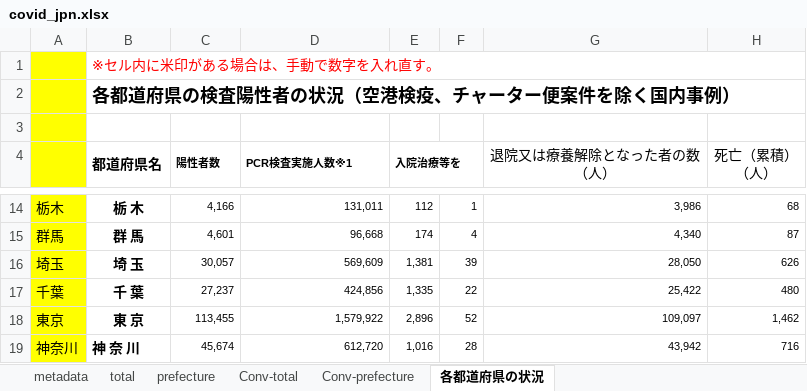
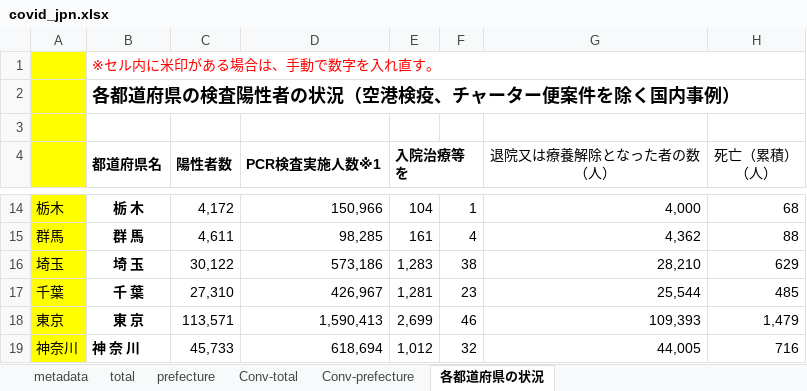
Before and after one commit to lisphilar/covid19-sir, an Excel workbook: data/japan/covid_jpn.xlsx, sheet 各都道府県の状況, drawn as a sheet; only a part is shown, gaps mark what is left out; values as stored, in another font and other column widths than the file's, no borders; the diff covers the shown part only; the diff names each change by its address in the sheet, - before the commit and + after, or states it on an @@ line.

```diff
--- a/data/japan/covid_jpn.xlsx (sheet 各都道府県の状況)
+++ b/data/japan/covid_jpn.xlsx (sheet 各都道府県の状況)
@@ C4:E4 text size: larger @@
@@ C14:H19 text size: larger @@
-C14 (陽性者数): 4,166
+C14 (陽性者数): 4,172
-D14 (PCR検査実施人数※1): 131,011
+D14 (PCR検査実施人数※1): 150,966
-E14 (入院治療等を): 112
+E14 (入院治療等を): 104
-G14 (退院又は療養解除となった者の数 （人）): 3,986
+G14 (退院又は療養解除となった者の数 （人）): 4,000
-C15 (陽性者数): 4,601
+C15 (陽性者数): 4,611
-D15 (PCR検査実施人数※1): 96,668
+D15 (PCR検査実施人数※1): 98,285
-E15 (入院治療等を): 174
+E15 (入院治療等を): 161
-G15 (退院又は療養解除となった者の数 （人）): 4,340
+G15 (退院又は療養解除となった者の数 （人）): 4,362
-H15 (死亡（累積） （人）): 87
+H15 (死亡（累積） （人）): 88
-C16 (陽性者数): 30,057
+C16 (陽性者数): 30,122
-D16 (PCR検査実施人数※1): 569,609
+D16 (PCR検査実施人数※1): 573,186
-E16 (入院治療等を): 1,381
+E16 (入院治療等を): 1,283
-F16: 39
+F16: 38
-G16 (退院又は療養解除となった者の数 （人）): 28,050
+G16 (退院又は療養解除となった者の数 （人）): 28,210
-H16 (死亡（累積） （人）): 626
+H16 (死亡（累積） （人）): 629
-C17 (陽性者数): 27,237
+C17 (陽性者数): 27,310
-D17 (PCR検査実施人数※1): 424,856
+D17 (PCR検査実施人数※1): 426,967
-E17 (入院治療等を): 1,335
+E17 (入院治療等を): 1,281
-F17: 22
+F17: 23
-G17 (退院又は療養解除となった者の数 （人）): 25,422
+G17 (退院又は療養解除となった者の数 （人）): 25,544
-H17 (死亡（累積） （人）): 480
+H17 (死亡（累積） （人）): 485
-C18 (陽性者数): 113,455
+C18 (陽性者数): 113,571
-D18 (PCR検査実施人数※1): 1,579,922
+D18 (PCR検査実施人数※1): 1,590,413
-E18 (入院治療等を): 2,896
+E18 (入院治療等を): 2,699
-F18: 52
+F18: 46
-G18 (退院又は療養解除となった者の数 （人）): 109,097
+G18 (退院又は療養解除となった者の数 （人）): 109,393
-H18 (死亡（累積） （人）): 1,462
+H18 (死亡（累積） （人）): 1,479
-C19 (陽性者数): 45,674
+C19 (陽性者数): 45,733
-D19 (PCR検査実施人数※1): 612,720
+D19 (PCR検査実施人数※1): 618,694
-E19 (入院治療等を): 1,016
+E19 (入院治療等を): 1,012
-F19: 28
+F19: 32
-G19 (退院又は療養解除となった者の数 （人）): 43,942
+G19 (退院又は療養解除となった者の数 （人）): 44,005
```
Also changed, not shown: 1 added row, 1 removed row, 142 edited cells and cell formats elsewhere in this sheet, sheet prefecture, sheet Conv-prefecture, sheet Conv-total, sheet total, 2 other files.
